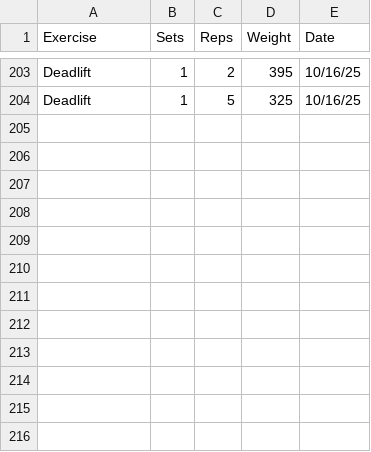
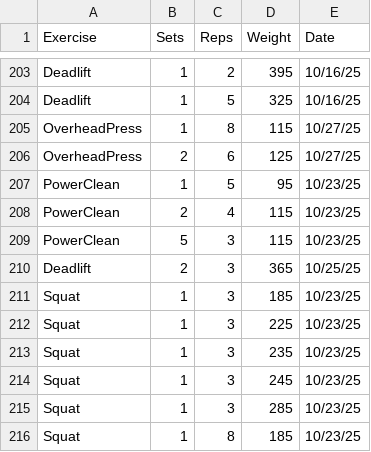
Before and after one commit to leegg713/PythonWorkoutLog, a CSV file: WorkoutLog.csv, drawn as a sheet; only a part is shown, gaps mark what is left out; the diff names each change by its address in the sheet, - before the commit and + after, or states it on an @@ line.

```diff
--- a/WorkoutLog.csv
+++ b/WorkoutLog.csv
+row 205: OverheadPress | 1 | 8 | 115 | 10/27/25
+row 206: OverheadPress | 2 | 6 | 125 | 10/27/25
+row 207: PowerClean | 1 | 5 | 95 | 10/23/25
+row 208: PowerClean | 2 | 4 | 115 | 10/23/25
+row 209: PowerClean | 5 | 3 | 115 | 10/23/25
+row 210: Deadlift | 2 | 3 | 365 | 10/25/25
+row 211: Squat | 1 | 3 | 185 | 10/23/25
+row 212: Squat | 1 | 3 | 225 | 10/23/25
+row 213: Squat | 1 | 3 | 235 | 10/23/25
+row 214: Squat | 1 | 3 | 245 | 10/23/25
+row 215: Squat | 1 | 3 | 285 | 10/23/25
+row 216: Squat | 1 | 8 | 185 | 10/23/25
```
Also changed, not shown: 1 other file.
